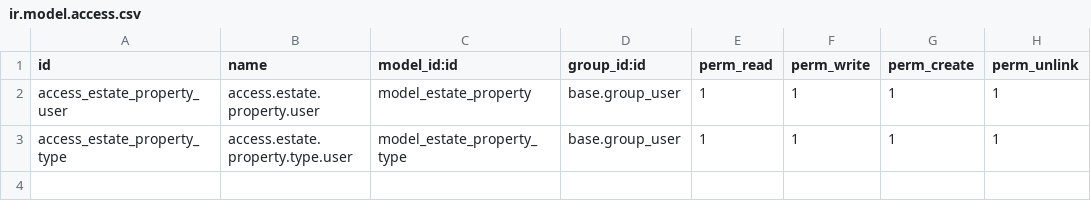
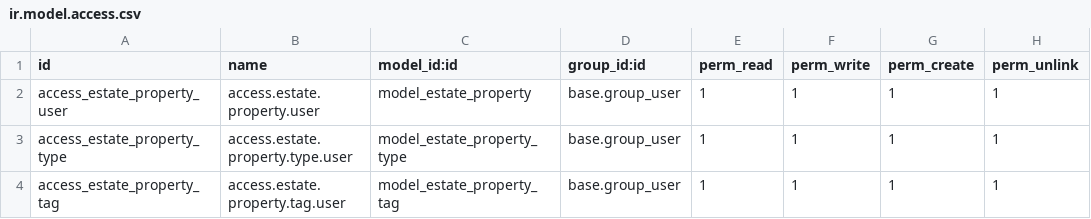
Before and after one commit to RamziHydan/estate, a CSV file: estate/security/ir.model.access.csv, drawn as a sheet; the diff names each change by its address in the sheet, - before the commit and + after, or states it on an @@ line.

```diff
--- a/estate/security/ir.model.access.csv
+++ b/estate/security/ir.model.access.csv
+row 4: access_estate_property_tag | access.estate.property.tag.user | model_estate_property_tag | base.group_user | 1 | 1 | 1 | 1
```
Also changed, not shown: 7 other files.
